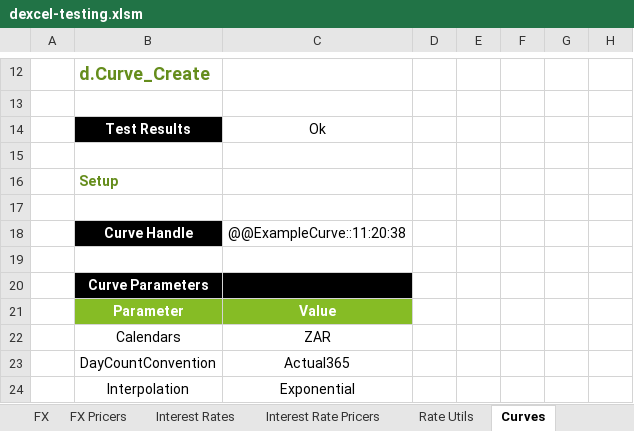
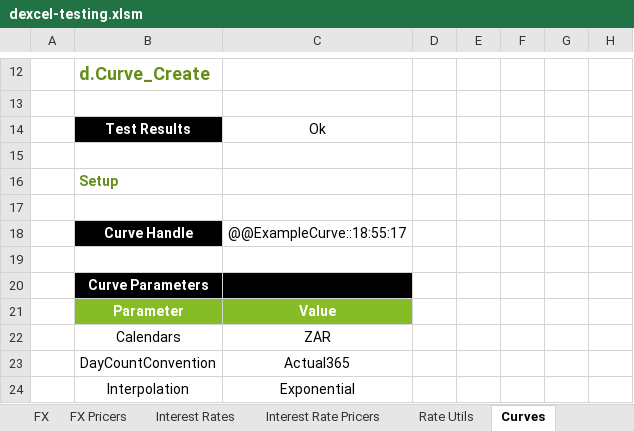
Before and after one commit to StormCollins/dExcel, an Excel workbook: dExcel/resources/workbooks/dexcel-testing.xlsm, sheet Curves, drawn as a sheet; only a part is shown, gaps mark what is left out; values as stored, in another font and other column widths than the file's, no borders; conditional formats not drawn; the diff names each change by its address in the sheet, - before the commit and + after, or states it on an @@ line.

```diff
--- a/dExcel/resources/workbooks/dexcel-testing.xlsm (sheet Curves)
+++ b/dExcel/resources/workbooks/dexcel-testing.xlsm (sheet Curves)
-C18: @@ExampleCurve::11:20:38
+C18: @@ExampleCurve::18:55:17
```
Also changed, not shown: sheet Table Formatting, sheet Sinlge Curve Bootstrapping, sheet Hyperlink Utils, sheet Summary, formulas that keep their value, 7 other files.
